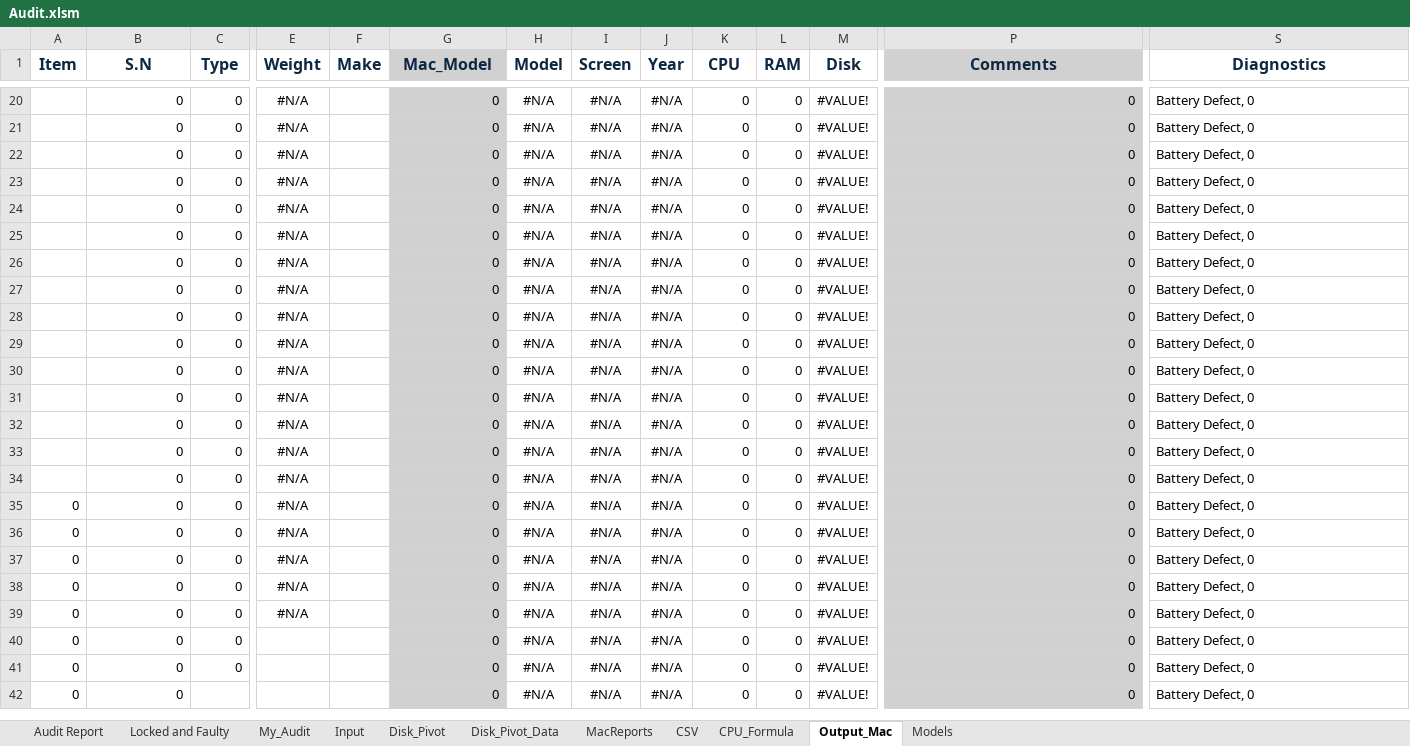
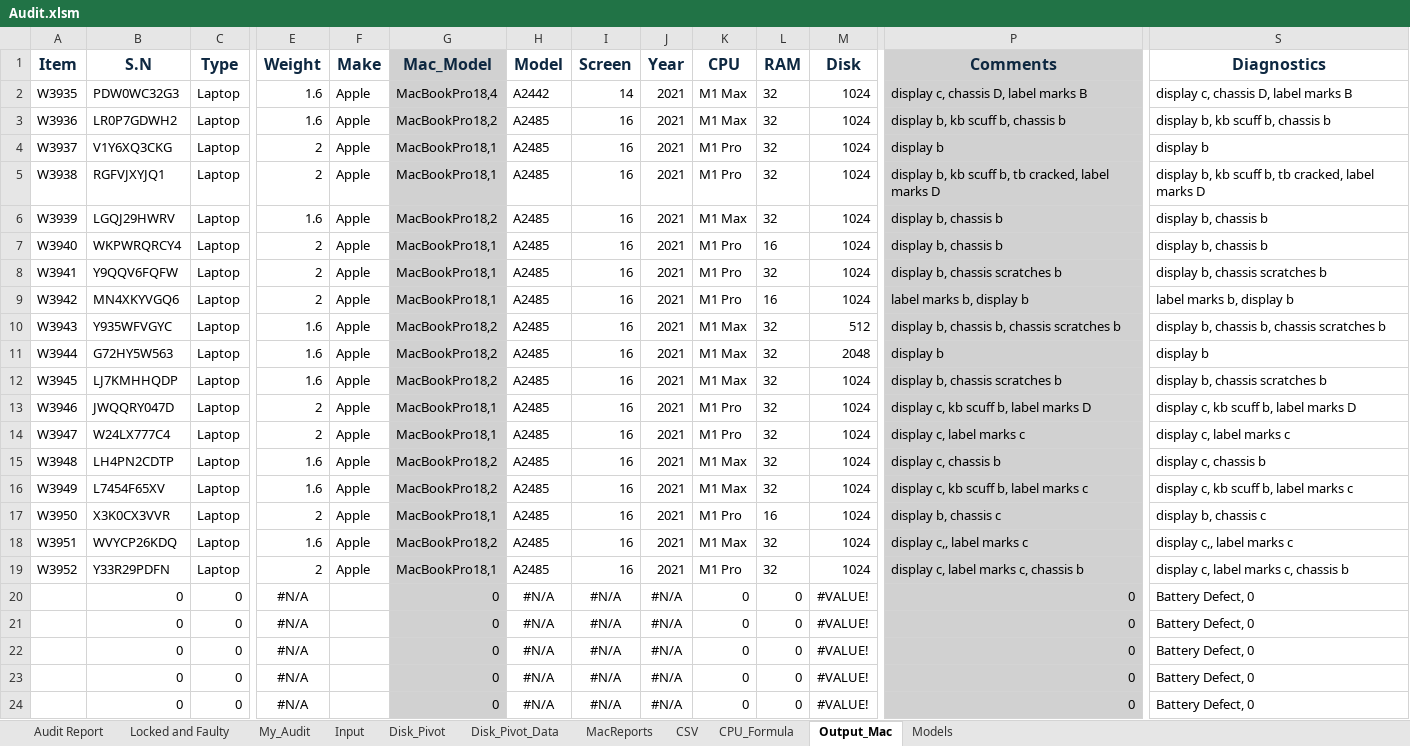
Before and after one commit to tomer-shuru/Audit, an Excel workbook: Audit.xlsm, sheet Output_Mac, drawn as a sheet; only a part is shown, gaps mark what is left out; the shorter side is filled out with more unchanged rows; values as stored, in another font and other column widths than the file's, no borders; rows hold the shown columns only; the diff covers the shown part only; the diff names each change by its address in the sheet, - before the commit and + after, or states it on an @@ line.

```diff
--- a/Audit.xlsm (sheet Output_Mac)
+++ b/Audit.xlsm (sheet Output_Mac)
+row 2: W3935 | PDW0WC32G3 | Laptop | 1.6 | Apple | MacBookPro18,4 | A2442 | 14 | 2021 | M1 Max | 32 | 1024 | display c, chassis D, label marks B | display c, chassis D, label marks B
+row 3: W3936 | LR0P7GDWH2 | Laptop | 1.6 | Apple | MacBookPro18,2 | A2485 | 16 | 2021 | M1 Max | 32 | 1024 | display b, kb scuff b, chassis b | display b, kb scuff b, chassis b
+row 4: W3937 | V1Y6XQ3CKG | Laptop | 2 | Apple | MacBookPro18,1 | A2485 | 16 | 2021 | M1 Pro | 32 | 1024 | display b | display b
+row 5: W3938 | RGFVJXYJQ1 | Laptop | 2 | Apple | MacBookPro18,1 | A2485 | 16 | 2021 | M1 Pro | 32 | 1024 | display b, kb scuff b, tb cracked, label marks D | display b, kb scuff b, tb cracked, label marks D
+row 6: W3939 | LGQJ29HWRV | Laptop | 1.6 | Apple | MacBookPro18,2 | A2485 | 16 | 2021 | M1 Max | 32 | 1024 | display b, chassis b | display b, chassis b
+row 7: W3940 | WKPWRQRCY4 | Laptop | 2 | Apple | MacBookPro18,1 | A2485 | 16 | 2021 | M1 Pro | 16 | 1024 | display b, chassis b | display b, chassis b
+row 8: W3941 | Y9QQV6FQFW | Laptop | 2 | Apple | MacBookPro18,1 | A2485 | 16 | 2021 | M1 Pro | 32 | 1024 | display b, chassis scratches b | display b, chassis scratches b
+row 9: W3942 | MN4XKYVGQ6 | Laptop | 2 | Apple | MacBookPro18,1 | A2485 | 16 | 2021 | M1 Pro | 16 | 1024 | label marks b, display b | label marks b, display b
+row 10: W3943 | Y935WFVGYC | Laptop | 1.6 | Apple | MacBookPro18,2 | A2485 | 16 | 2021 | M1 Max | 32 | 512 | display b, chassis b, chassis scratches b | display b, chassis b, chassis scratches b
+row 11: W3944 | G72HY5W563 | Laptop | 1.6 | Apple | MacBookPro18,2 | A2485 | 16 | 2021 | M1 Max | 32 | 2048 | display b | display b
+row 12: W3945 | LJ7KMHHQDP | Laptop | 1.6 | Apple | MacBookPro18,2 | A2485 | 16 | 2021 | M1 Max | 32 | 1024 | display b, chassis scratches b | display b, chassis scratches b
+row 13: W3946 | JWQQRY047D | Laptop | 2 | Apple | MacBookPro18,1 | A2485 | 16 | 2021 | M1 Pro | 32 | 1024 | display c, kb scuff b, label marks D | display c, kb scuff b, label marks D
+row 14: W3947 | W24LX777C4 | Laptop | 2 | Apple | MacBookPro18,1 | A2485 | 16 | 2021 | M1 Pro | 32 | 1024 | display c, label marks c | display c, label marks c
+row 15: W3948 | LH4PN2CDTP | Laptop | 1.6 | Apple | MacBookPro18,2 | A2485 | 16 | 2021 | M1 Max | 32 | 1024 | display c, chassis b | display c, chassis b
+row 16: W3949 | L7454F65XV | Laptop | 1.6 | Apple | MacBookPro18,2 | A2485 | 16 | 2021 | M1 Max | 32 | 1024 | display c, kb scuff b, label marks c | display c, kb scuff b, label marks c
+row 17: W3950 | X3K0CX3VVR | Laptop | 2 | Apple | MacBookPro18,1 | A2485 | 16 | 2021 | M1 Pro | 16 | 1024 | display b, chassis c | display b, chassis c
+row 18: W3951 | WVYCP26KDQ | Laptop | 1.6 | Apple | MacBookPro18,2 | A2485 | 16 | 2021 | M1 Max | 32 | 1024 | display c,, label marks c | display c,, label marks c
+row 19: W3952 | Y33R29PDFN | Laptop | 2 | Apple | MacBookPro18,1 | A2485 | 16 | 2021 | M1 Pro | 32 | 1024 | display c, label marks c, chassis b | display c, label marks c, chassis b
```
Also changed, not shown: other rows of this sheet, sheet CSV, sheet Disk_Pivot_Data, sheet Audit Report, sheet Disk_Pivot, sheet Input, sheet MacReports, 2 more sheets, formulas that keep their value, hidden cells.
